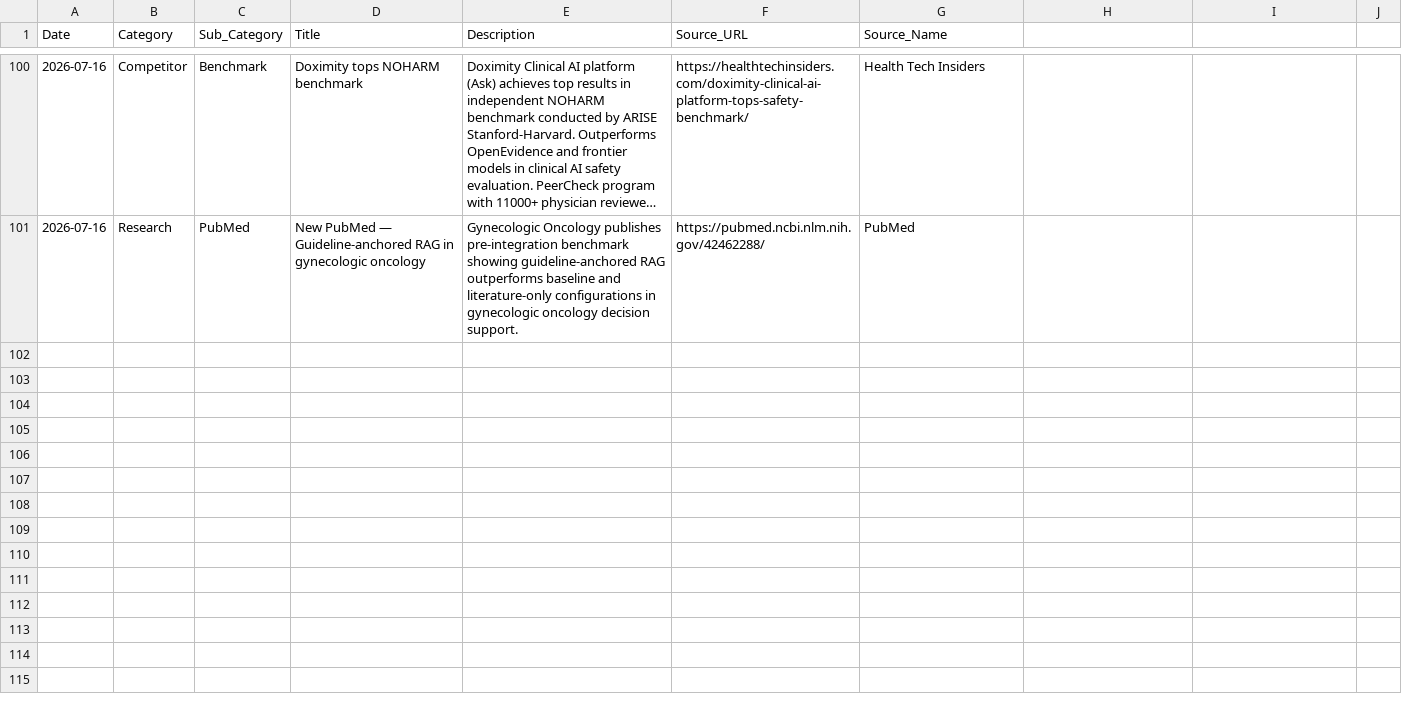
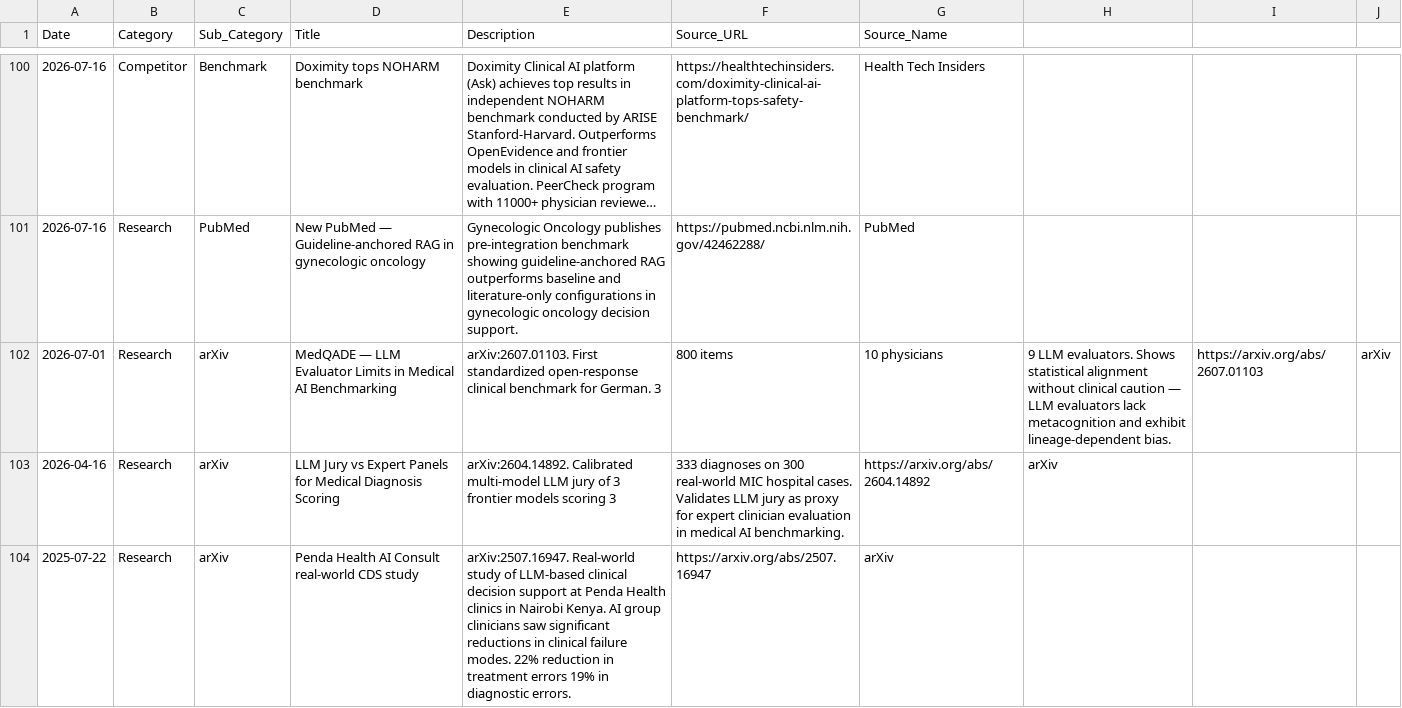
Before and after one commit to vivmuk/OpenEvidence, a CSV file: data/timeline.csv, drawn as a sheet; only a part is shown, gaps mark what is left out; long unchanged cells end in …; the diff covers the shown part only; the diff names each change by its address in the sheet, - before the commit and + after, or states it on an @@ line.

Commit message:
Weekly update: July 19, 2026 (Research Sweep) — 3 new arXiv papers (MedQADE LLM evaluator limits, LLM jury vs expert panels, Penda Health real-world CDS) + 6 new timeline entries (ARISE State of Clinical AI Report, Doximity State of AI Report, CNBC Disruptor 50, health systems distrust benchmarks, STAT Real-POCQi coverage, Wolters Kluwer benchmark response) + CSV updates

```diff
--- a/data/timeline.csv
+++ b/data/timeline.csv
+row 102: 2026-07-01 | Research | arXiv | MedQADE — LLM Evaluator Limits in Medical AI Benchmarking | arXiv:2607.01103. First standardized open-response clinical benchmark for German. 3 | 800 items | 10 physicians | 9 LLM evaluators. Shows statistical alignment without clinical caution — LLM evaluators lack metacognition and exhibit lineage-dependent bias. | https://arxiv.org/abs/2607.01103 | arXiv
+row 103: 2026-04-16 | Research | arXiv | LLM Jury vs Expert Panels for Medical Diagnosis Scoring | arXiv:2604.14892. Calibrated multi-model LLM jury of 3 frontier models scoring 3 | 333 diagnoses on 300 real-world MIC hospital cases. Validates LLM jury as proxy for expert clinician evaluation in medical AI benchmarking. | https://arxiv.org/abs/2604.14892 | arXiv
+row 104: 2025-07-22 | Research | arXiv | Penda Health AI Consult real-world CDS study | arXiv:2507.16947. Real-world study of LLM-based clinical decision support at Penda Health clinics in Nairobi Kenya. AI group clinicians saw significant reductions in clinical failure modes. 22% reduction in treatment errors 19% in diagnostic errors. | https://arxiv.org/abs/2507.16947 | arXiv
```
Also changed, not shown: 6 added rows elsewhere in this file, data/competitors.csv, data/partnerships.csv, 3 other files.
